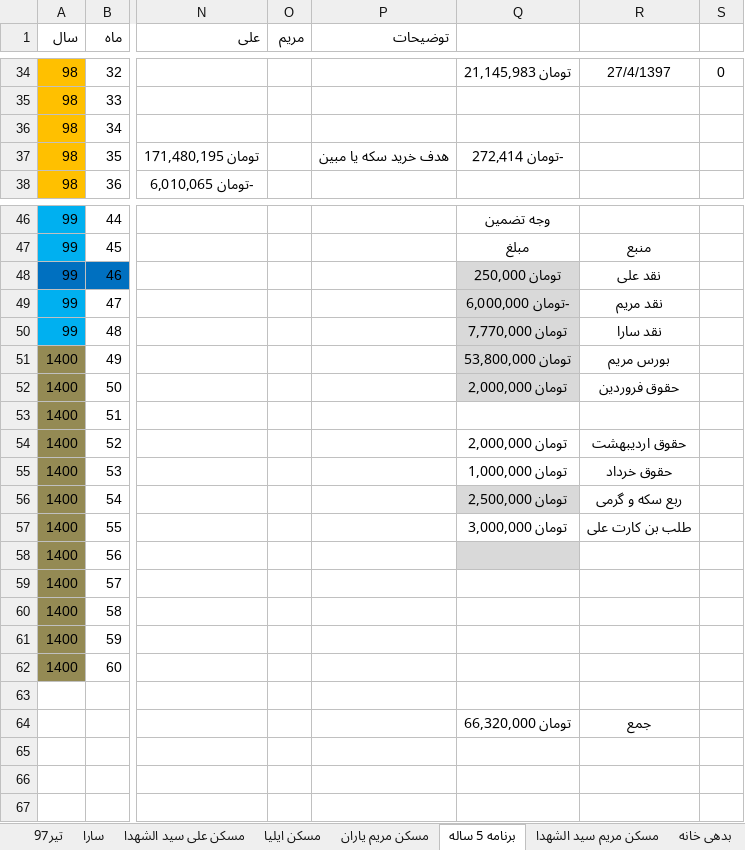
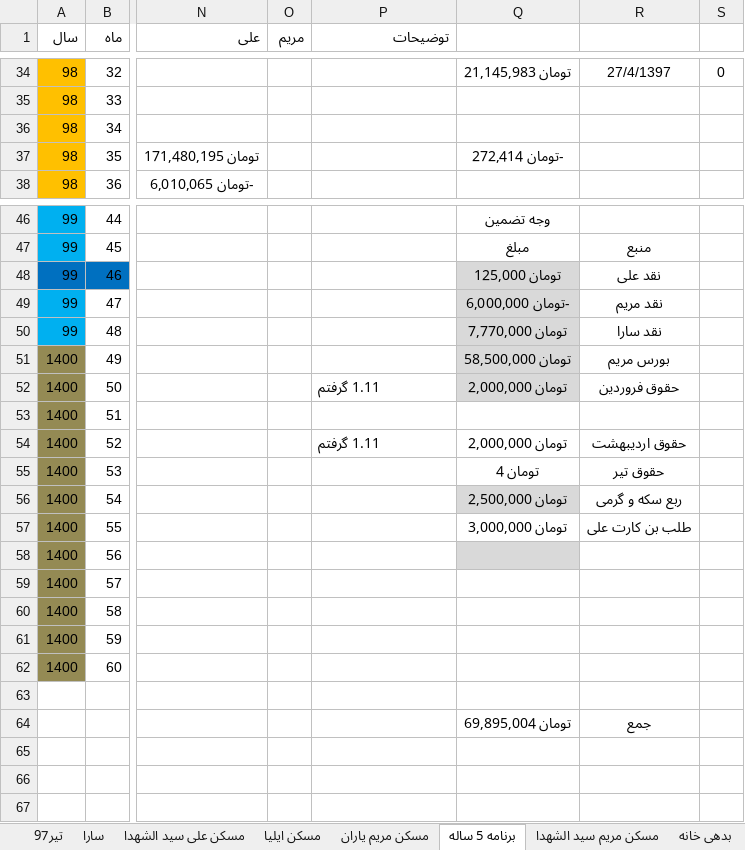
Before and after one commit to ali61n60/AudioDemo, an Excel workbook: AudioDemo/finance/finance.xlsx, sheet برنامه 5 ساله, drawn as a sheet; only a part is shown, gaps mark what is left out; values as stored, in another font and other column widths than the file's, no borders; conditional formats not drawn; the diff names each change by its address in the sheet, - before the commit and + after, or states it on an @@ line.

Commit message:
29/4/97

```diff
--- a/AudioDemo/finance/finance.xlsx (sheet برنامه 5 ساله)
+++ b/AudioDemo/finance/finance.xlsx (sheet برنامه 5 ساله)
-P37 (توضیحات): هدف خرید سکه یا مبین
+P37 (توضیحات): (empty)
-Q48: تومان 250,000
+Q48: تومان 125,000
-Q51: تومان 53,800,000
+Q51: تومان 58,500,000
-P52 (توضیحات): (empty)
+P52 (توضیحات): 1.11 گرفتم
-P54 (توضیحات): (empty)
+P54 (توضیحات): 1.11 گرفتم
-Q55: تومان 1,000,000
+Q55: تومان 4
-R55: حقوق خرداد
+R55: حقوق تیر
-Q64: تومان 66,320,000
+Q64: تومان 69,895,004
```
